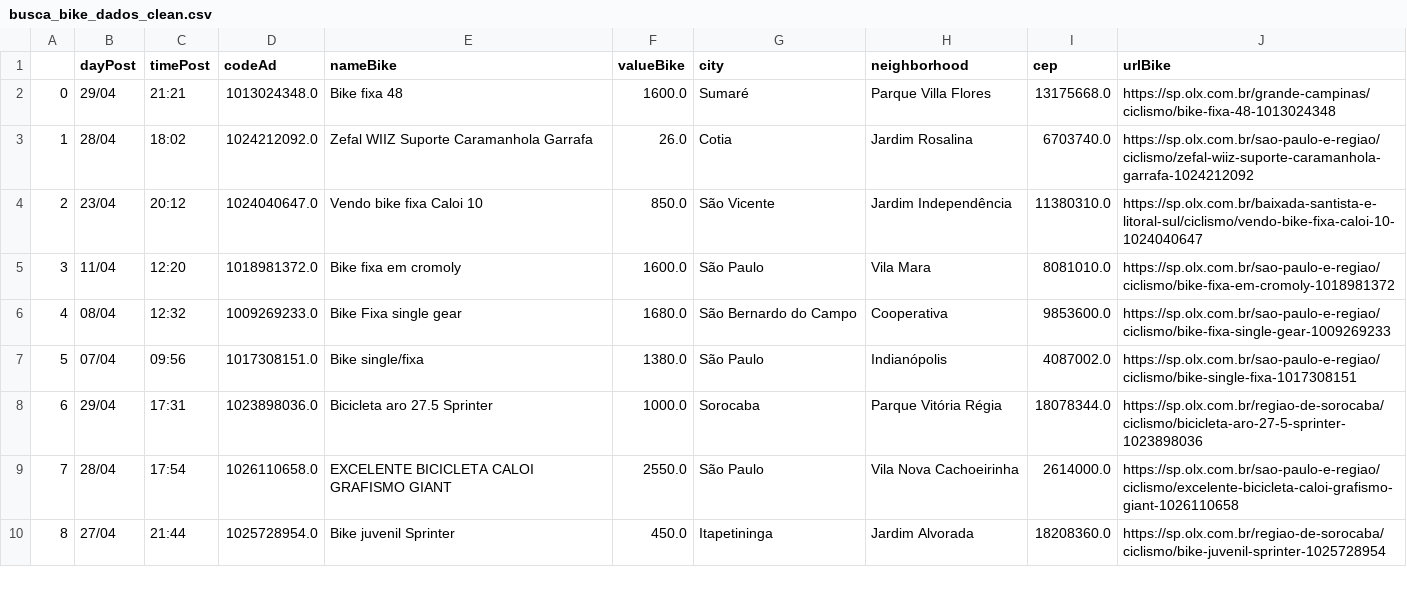
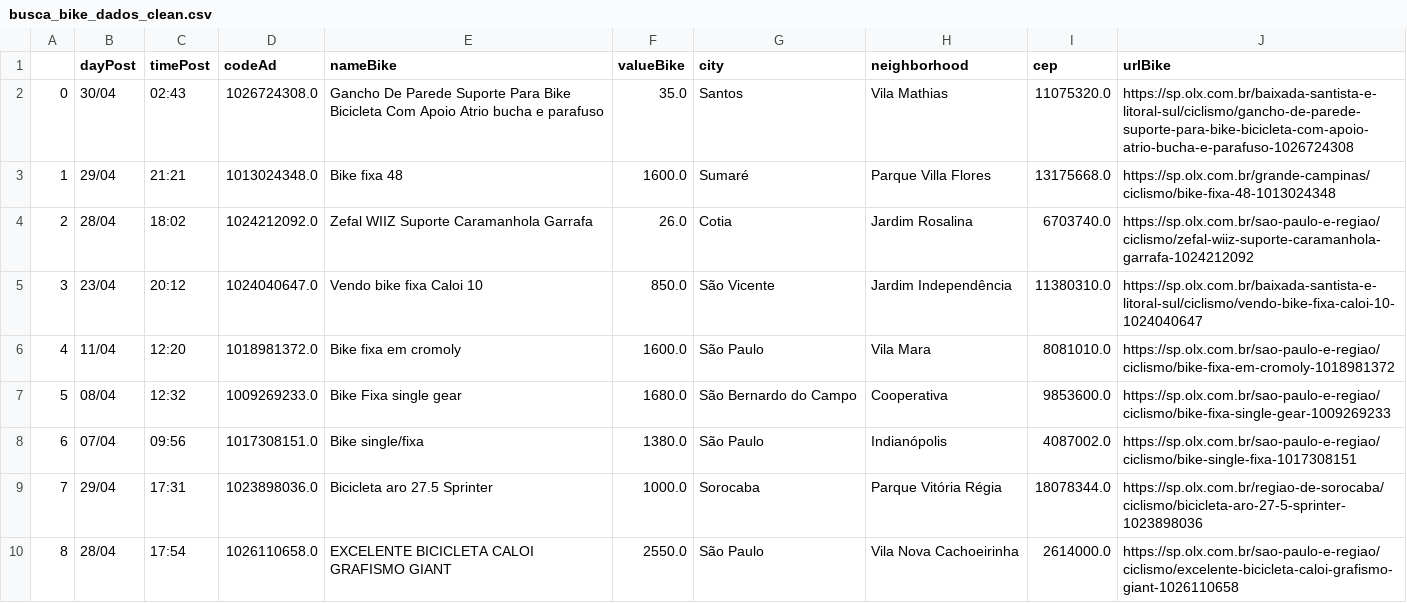
Before and after one commit to cmpaulo/webScrap, a CSV file: busca_bike_dados_clean.csv, drawn as a sheet; only a part is shown; the shorter side is filled out with more unchanged rows; addresses are those after the commit; the diff names each change by its address in the sheet, - before the commit and + after, or states it on an @@ line.

```diff
--- a/busca_bike_dados_clean.csv
+++ b/busca_bike_dados_clean.csv
+row 2: 0 | 30/04 | 02:43 | 1026724308.0 | Gancho De Parede Suporte Para Bike Bicicleta Com Apoio Atrio bucha e parafuso | 35.0 | Santos | Vila Mathias | 11075320.0 | https://sp.olx.com.br/baixada-santista-e-litoral-sul/ciclismo/gancho-de-parede-suporte-para-bike-bicicleta-com-apoio-atrio-bucha-e-parafuso-1026724308
@@ column A renumbered from row 3 down @@
```
Also changed, not shown: busca_bike_dados.csv, 3 other files.
